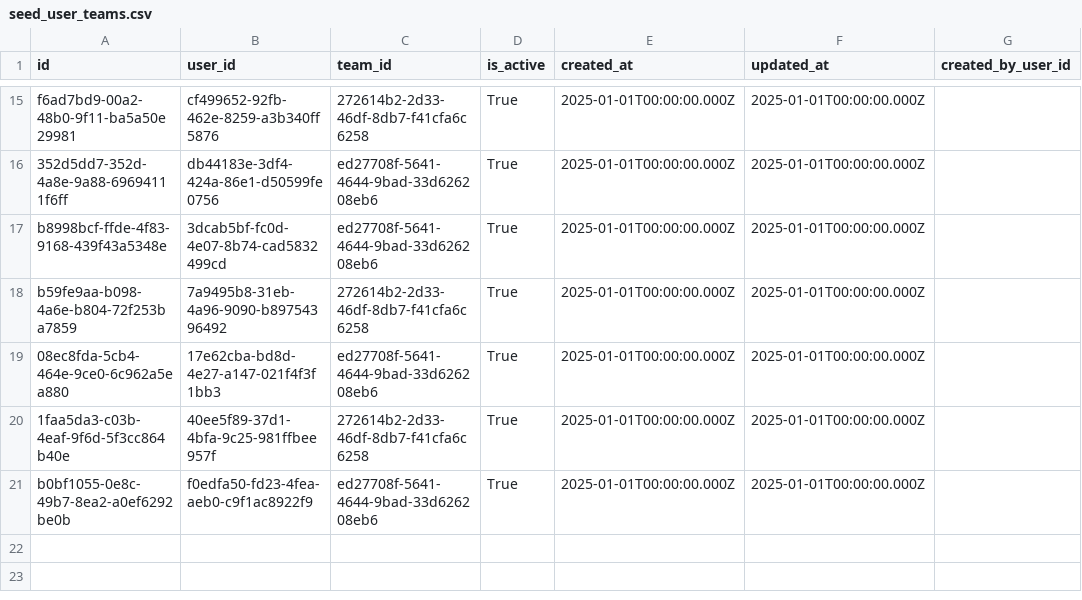
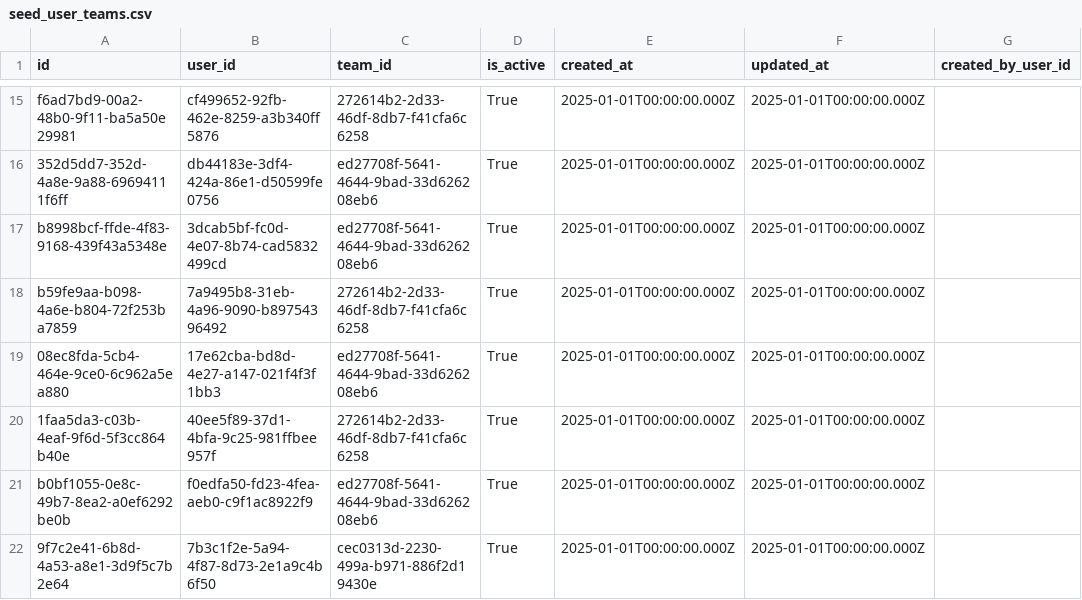
Before and after one commit to Helloworld-fatec/valle-leads-system, a CSV file: server/prisma/csv/seed_user_teams.csv, drawn as a sheet; only a part is shown, gaps mark what is left out.

```diff
--- a/server/prisma/csv/seed_user_teams.csv
+++ b/server/prisma/csv/seed_user_teams.csv
@@ -21 +21,2 @@ b59fe9aa-b098-4a6e-b804-72f253ba7859,7a9495b8-31eb-4a96-9090-b89754396492,272614
 b0bf1055-0e8c-49b7-8ea2-a0ef6292be0b,f0edfa50-fd23-4fea-aeb0-c9f1ac8922f9,ed27708f-5641-4644-9bad-33d626208eb6,True,2025-01-01T00:00:00.000Z,2025-01-01T00:00:00.000Z,
+9f7c2e41-6b8d-4a53-a8e1-3d9f5c7b2e64,7b3c1f2e-5a94-4f87-8d73-2e1a9c4b6f50,cec0313d-2230-499a-b971-886f2d19430e,True,2025-01-01T00:00:00.000Z,2025-01-01T00:00:00.000Z,
```
Also changed, not shown: server/prisma/csv/seed_users.csv, 31 other files.
